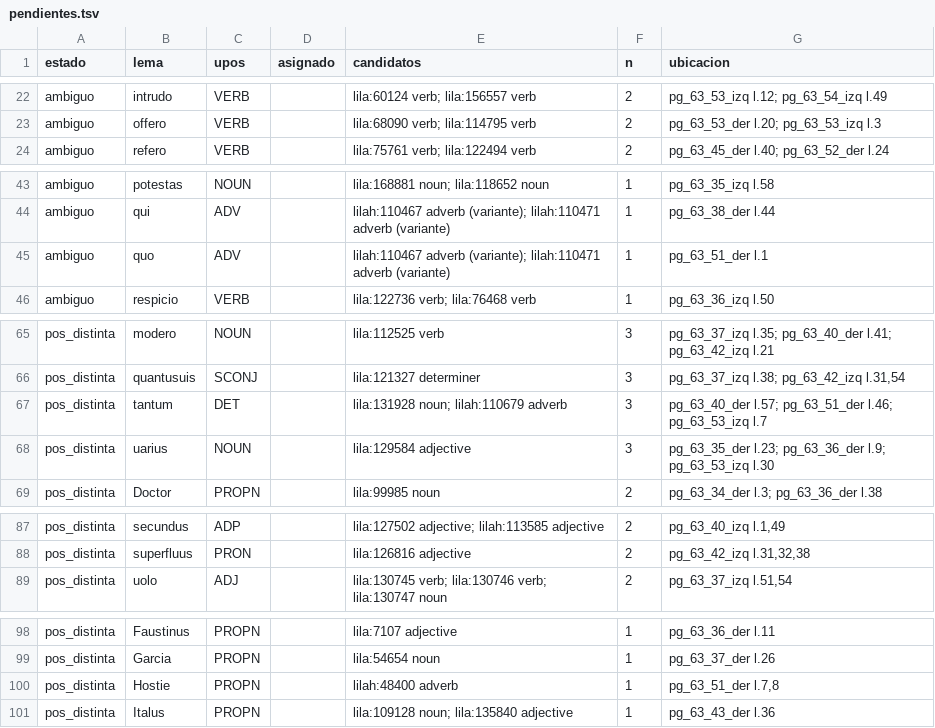
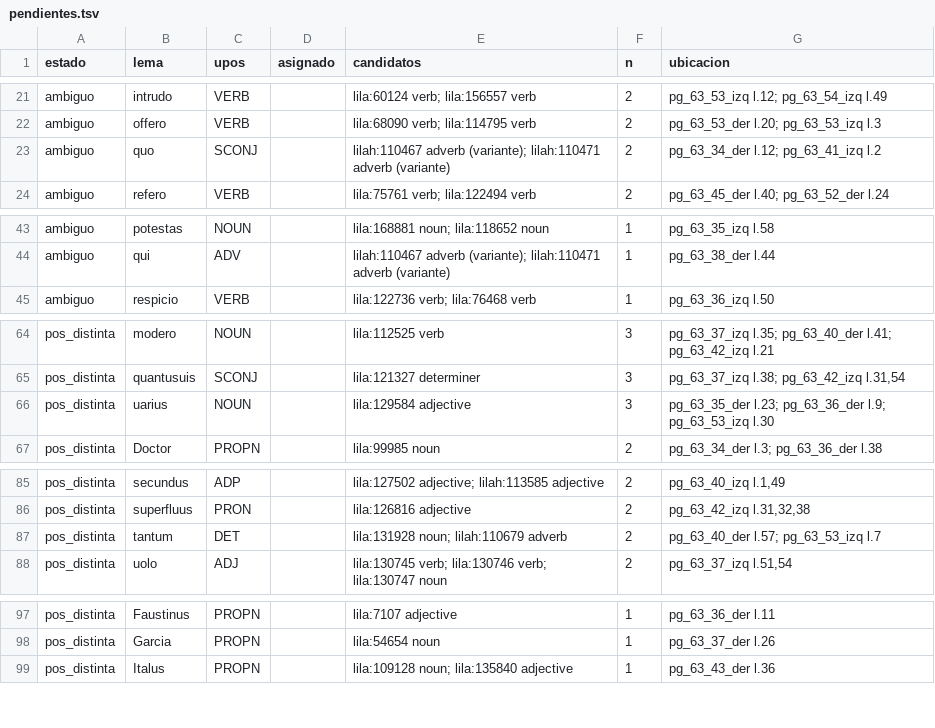
Before and after one commit to afvial/onate, a TSV file: lila/pendientes.tsv, drawn as a sheet; only a part is shown, gaps mark what is left out; the diff covers the shown part only.

```diff
--- a/lila/pendientes.tsv
+++ b/lila/pendientes.tsv
@@ -23,2 +22,3 @@ ambiguo	intrudo	VERB		lila:60124 verb; lila:156557 verb	2	pg_63_53_izq l.12; pg_
 ambiguo	offero	VERB		lila:68090 verb; lila:114795 verb	2	pg_63_53_der l.20; pg_63_53_izq l.3
+ambiguo	quo	SCONJ		lilah:110467 adverb (variante); lilah:110471 adverb (variante)	2	pg_63_34_der l.12; pg_63_41_izq l.2
 ambiguo	refero	VERB		lila:75761 verb; lila:122494 verb	2	pg_63_45_der l.40; pg_63_52_der l.24
@@ -44,3 +44,2 @@ ambiguo	potestas	NOUN		lila:168881 noun; lila:118652 noun	1	pg_63_35_izq l.58
 ambiguo	qui	ADV		lilah:110467 adverb (variante); lilah:110471 adverb (variante)	1	pg_63_38_der l.44
-ambiguo	quo	ADV		lilah:110467 adverb (variante); lilah:110471 adverb (variante)	1	pg_63_51_der l.1
 ambiguo	respicio	VERB		lila:122736 verb; lila:76468 verb	1	pg_63_36_izq l.50
@@ -66,3 +65,2 @@ pos_distinta	modero	NOUN		lila:112525 verb	3	pg_63_37_izq l.35; pg_63_40_der l.4
 pos_distinta	quantusuis	SCONJ		lila:121327 determiner	3	pg_63_37_izq l.38; pg_63_42_izq l.31,54
-pos_distinta	tantum	DET		lila:131928 noun; lilah:110679 adverb	3	pg_63_40_der l.57; pg_63_51_der l.46; pg_63_53_izq l.7
 pos_distinta	uarius	NOUN		lila:129584 adjective	3	pg_63_35_der l.23; pg_63_36_der l.9; pg_63_53_izq l.30
@@ -88,2 +86,3 @@ pos_distinta	secundus	ADP		lila:127502 adjective; lilah:113585 adjective	2	pg_63
 pos_distinta	superfluus	PRON		lila:126816 adjective	2	pg_63_42_izq l.31,32,38
+pos_distinta	tantum	DET		lila:131928 noun; lilah:110679 adverb	2	pg_63_40_der l.57; pg_63_53_izq l.7
 pos_distinta	uolo	ADJ		lila:130745 verb; lila:130746 verb; lila:130747 noun	2	pg_63_37_izq l.51,54
@@ -99,3 +98,2 @@ pos_distinta	Faustinus	PROPN		lila:7107 adjective	1	pg_63_36_der l.11
 pos_distinta	Garcia	PROPN		lila:54654 noun	1	pg_63_37_der l.26
-pos_distinta	Hostie	PROPN		lilah:48400 adverb	1	pg_63_51_der l.7,8
 pos_distinta	Italus	PROPN		lila:109128 noun; lila:135840 adjective	1	pg_63_43_der l.36
```
Also changed, not shown: 2 added rows, 12 removed rows and 2 edited cells elsewhere in this file, lila/paginas/pg_63_51_der.tsv, 11 other files.
